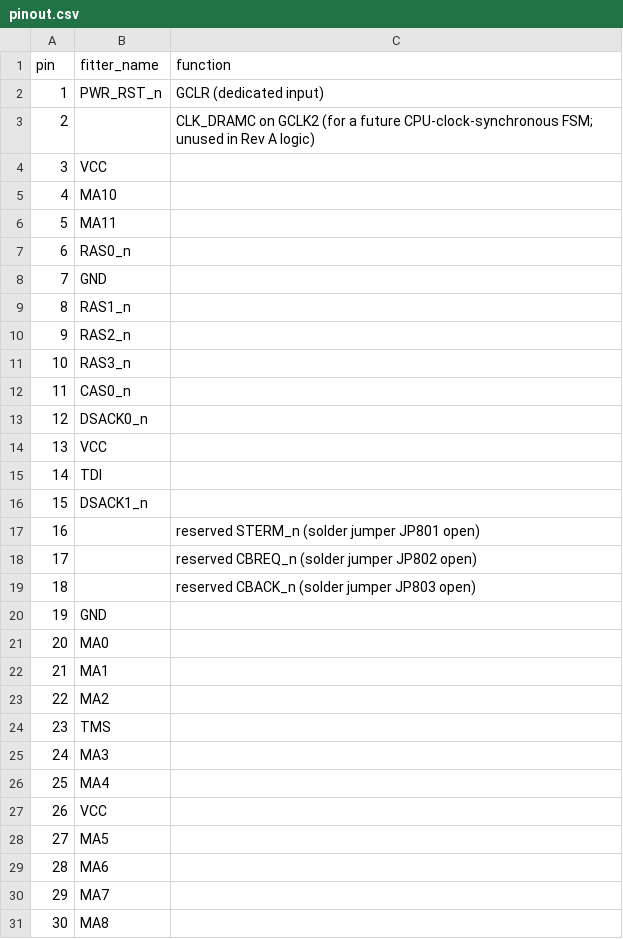
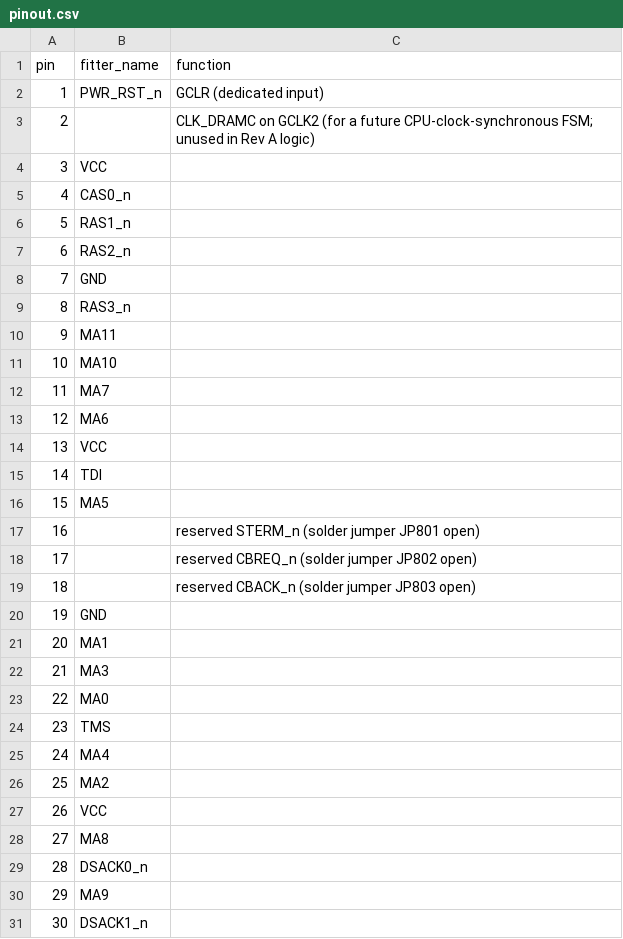
Before and after one commit to mattbettcher/m68030-sbc, a CSV file: 68030-design/cpld/dram/pinout.csv, drawn as a sheet; only a part is shown; the diff covers the shown part only.

```diff
--- a/68030-design/cpld/dram/pinout.csv
+++ b/68030-design/cpld/dram/pinout.csv
@@ -4,14 +4,14 @@ pin,fitter_name,function
 3,VCC,
-4,MA10,
-5,MA11,
-6,RAS0_n,
+4,CAS0_n,
+5,RAS1_n,
+6,RAS2_n,
 7,GND,
-8,RAS1_n,
-9,RAS2_n,
-10,RAS3_n,
-11,CAS0_n,
-12,DSACK0_n,
+8,RAS3_n,
+9,MA11,
+10,MA10,
+11,MA7,
+12,MA6,
 13,VCC,
 14,TDI,
-15,DSACK1_n,
+15,MA5,
 16,,reserved STERM_n (solder jumper JP801 open)
@@ -20,12 +20,12 @@ pin,fitter_name,function
 19,GND,
-20,MA0,
-21,MA1,
-22,MA2,
+20,MA1,
+21,MA3,
+22,MA0,
 23,TMS,
-24,MA3,
-25,MA4,
+24,MA4,
+25,MA2,
 26,VCC,
-27,MA5,
-28,MA6,
-29,MA7,
-30,MA8,
+27,MA8,
+28,DSACK0_n,
+29,MA9,
+30,DSACK1_n,
```
Also changed, not shown: 36 edited cells elsewhere in this file, 68030-design/cpld/glue/pinout.csv, 56 other files.
